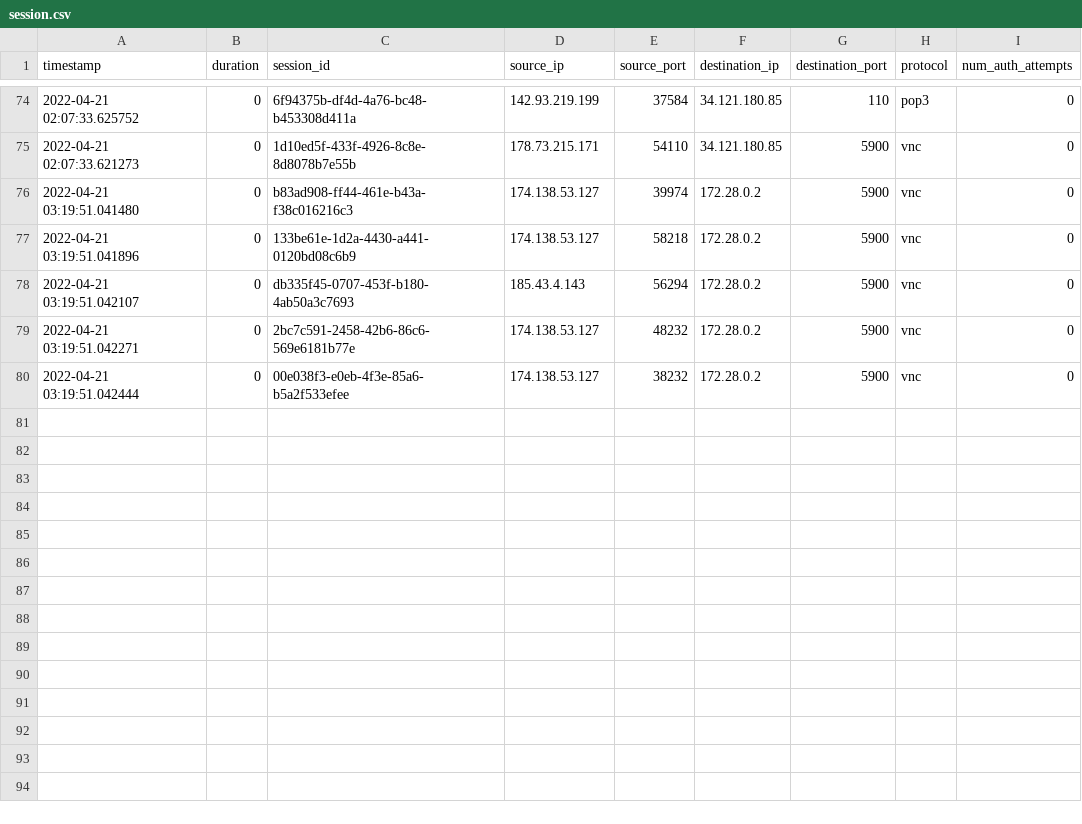
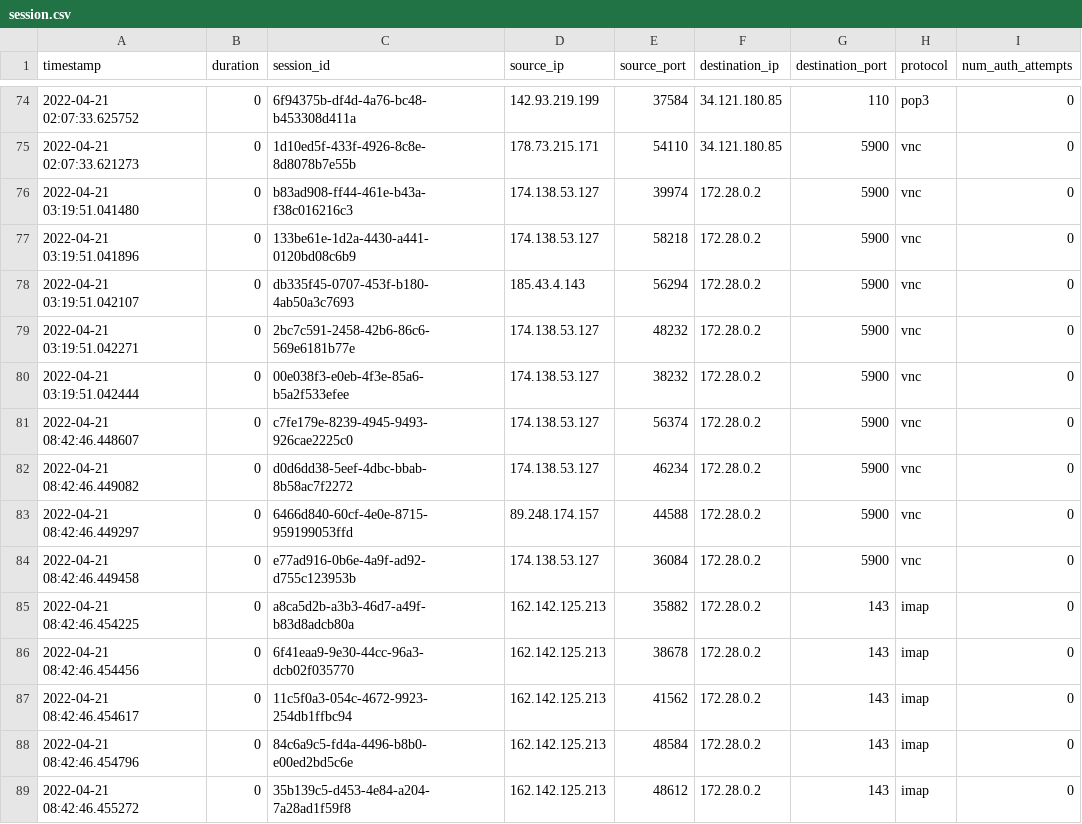
Before and after one commit to mutehayyiz/honey-data, a CSV file: heralding/log/session.csv, drawn as a sheet; only a part is shown, gaps mark what is left out.

```diff
--- a/heralding/log/session.csv
+++ b/heralding/log/session.csv
@@ -80 +80,10 @@ timestamp,duration,session_id,source_ip,source_port,destination_ip,destination_p
 2022-04-21 03:19:51.042444,0,00e038f3-e0eb-4f3e-85a6-b5a2f533efee,174.138.53.127,38232,172.28.0.2,5900,vnc,0
+2022-04-21 08:42:46.448607,0,c7fe179e-8239-4945-9493-926cae2225c0,174.138.53.127,56374,172.28.0.2,5900,vnc,0
+2022-04-21 08:42:46.449082,0,d0d6dd38-5eef-4dbc-bbab-8b58ac7f2272,174.138.53.127,46234,172.28.0.2,5900,vnc,0
+2022-04-21 08:42:46.449297,0,6466d840-60cf-4e0e-8715-959199053ffd,89.248.174.157,44588,172.28.0.2,5900,vnc,0
+2022-04-21 08:42:46.449458,0,e77ad916-0b6e-4a9f-ad92-d755c123953b,174.138.53.127,36084,172.28.0.2,5900,vnc,0
+2022-04-21 08:42:46.454225,0,a8ca5d2b-a3b3-46d7-a49f-b83d8adcb80a,162.142.125.213,35882,172.28.0.2,143,imap,0
+2022-04-21 08:42:46.454456,0,6f41eaa9-9e30-44cc-96a3-dcb02f035770,162.142.125.213,38678,172.28.0.2,143,imap,0
+2022-04-21 08:42:46.454617,0,11c5f0a3-054c-4672-9923-254db1ffbc94,162.142.125.213,41562,172.28.0.2,143,imap,0
+2022-04-21 08:42:46.454796,0,84c6a9c5-fd4a-4496-b8b0-e00ed2bd5c6e,162.142.125.213,48584,172.28.0.2,143,imap,0
+2022-04-21 08:42:46.455272,0,35b139c5-d453-4e84-a204-7a28ad1f59f8,162.142.125.213,48612,172.28.0.2,143,imap,0
```
Also changed, not shown: 12 other files.
